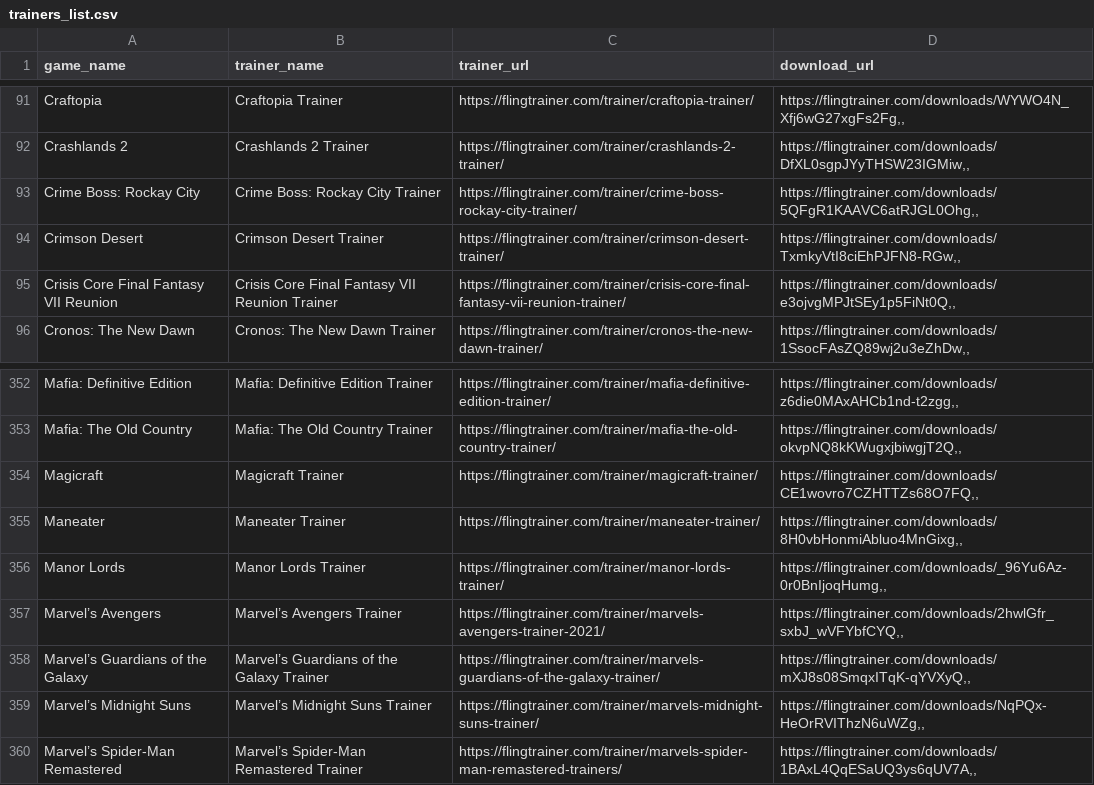
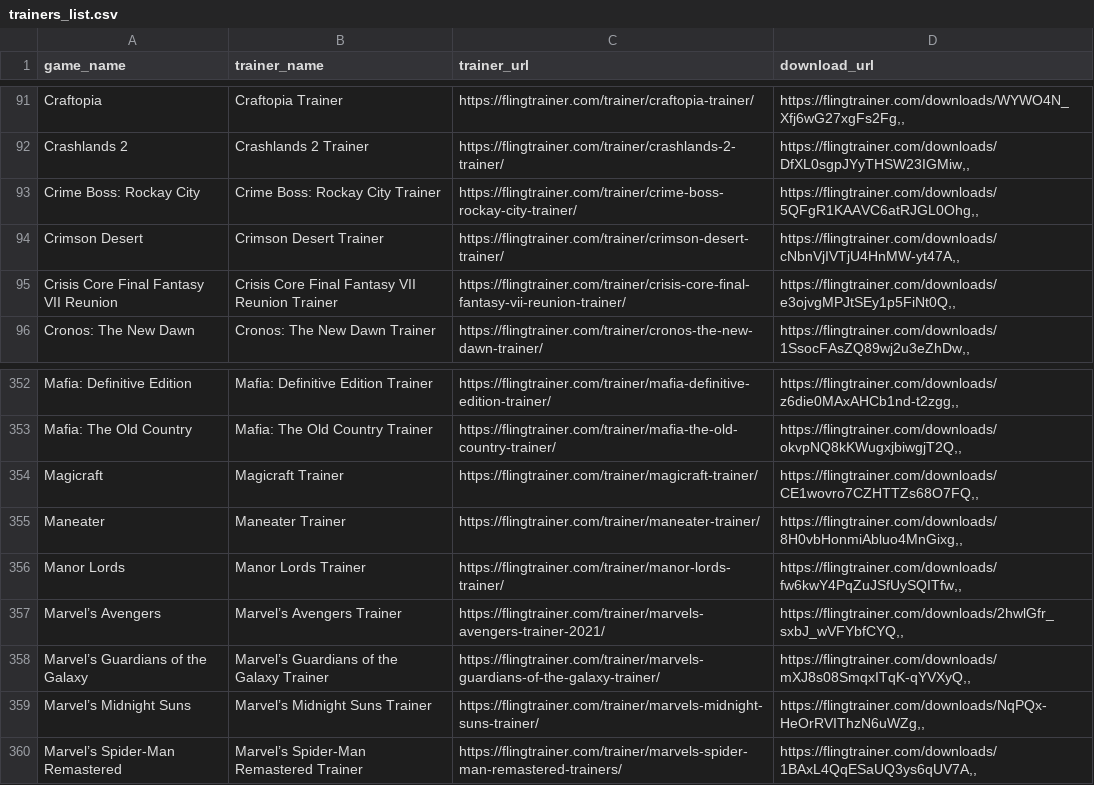
Before and after one commit to Karasukaigan/game-trainer-manager, a CSV file: app/resources/trainers_list.csv, drawn as a sheet; only a part is shown, gaps mark what is left out.

Commit message:
Update trainers_list.csv

```diff
--- a/app/resources/trainers_list.csv
+++ b/app/resources/trainers_list.csv
@@ -93,3 +93,3 @@ Crashlands 2,Crashlands 2 Trainer,https://flingtrainer.com/trainer/crashlands-2-
 Crime Boss: Rockay City,Crime Boss: Rockay City Trainer,https://flingtrainer.com/trainer/crime-boss-rockay-city-trainer/,"https://flingtrainer.com/downloads/5QFgR1KAAVC6atRJGL0Ohg,,"
-Crimson Desert,Crimson Desert Trainer,https://flingtrainer.com/trainer/crimson-desert-trainer/,"https://flingtrainer.com/downloads/TxmkyVtI8ciEhPJFN8-RGw,,"
+Crimson Desert,Crimson Desert Trainer,https://flingtrainer.com/trainer/crimson-desert-trainer/,"https://flingtrainer.com/downloads/cNbnVjIVTjU4HnMW-yt47A,,"
 Crisis Core Final Fantasy VII Reunion,Crisis Core Final Fantasy VII Reunion Trainer,https://flingtrainer.com/trainer/crisis-core-final-fantasy-vii-reunion-trainer/,"https://flingtrainer.com/downloads/e3ojvgMPJtSEy1p5FiNt0Q,,"
@@ -355,3 +355,3 @@ Magicraft,Magicraft Trainer,https://flingtrainer.com/trainer/magicraft-trainer/,
 Maneater,Maneater Trainer,https://flingtrainer.com/trainer/maneater-trainer/,"https://flingtrainer.com/downloads/8H0vbHonmiAbluo4MnGixg,,"
-Manor Lords,Manor Lords Trainer,https://flingtrainer.com/trainer/manor-lords-trainer/,"https://flingtrainer.com/downloads/_96Yu6Az-0r0BnIjoqHumg,,"
+Manor Lords,Manor Lords Trainer,https://flingtrainer.com/trainer/manor-lords-trainer/,"https://flingtrainer.com/downloads/fw6kwY4PqZuJSfUySQITfw,,"
 Marvel’s Avengers,Marvel’s Avengers Trainer,https://flingtrainer.com/trainer/marvels-avengers-trainer-2021/,"https://flingtrainer.com/downloads/2hwlGfr_sxbJ_wVFYbfCYQ,,"
```
